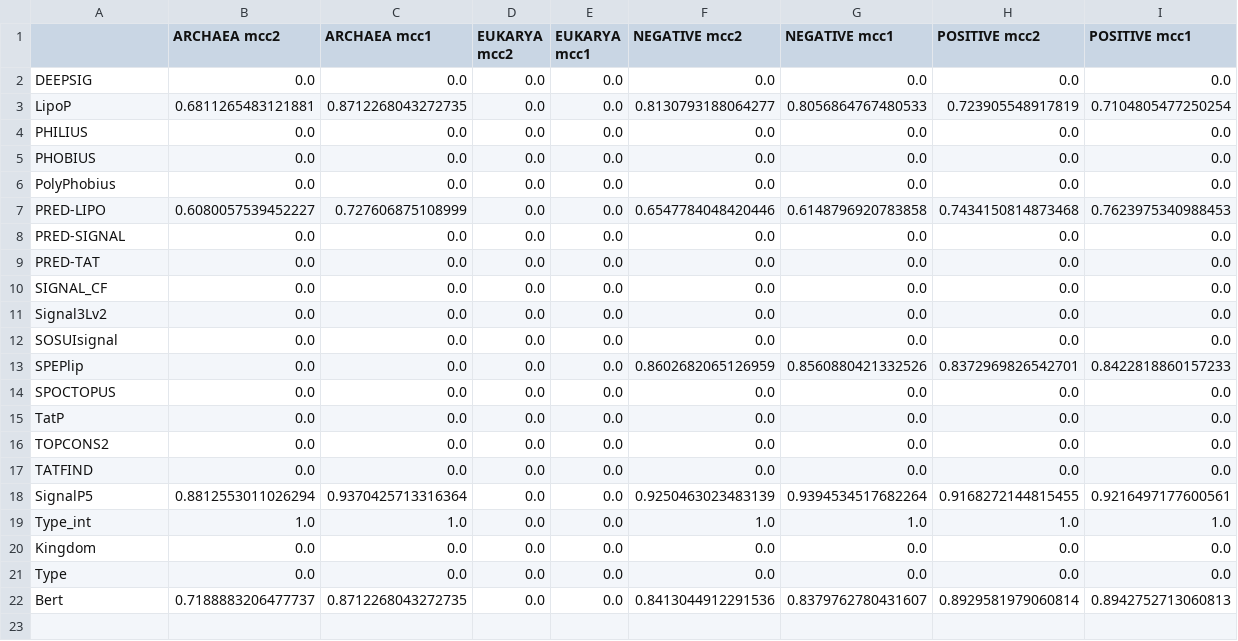
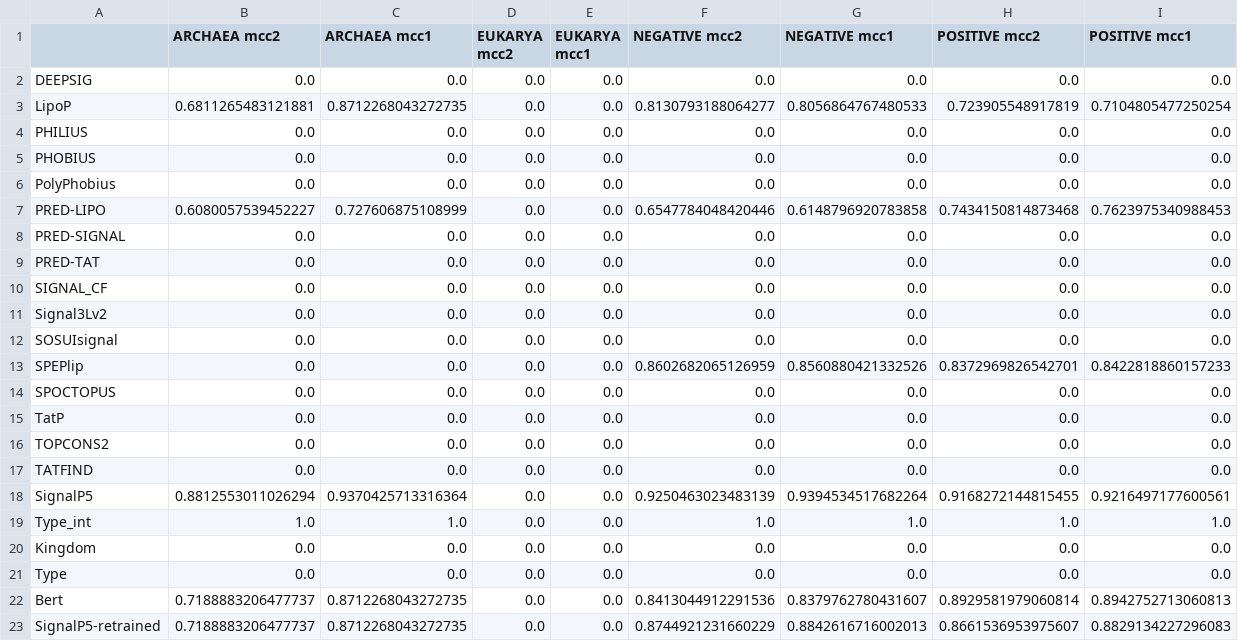
Before and after one commit to fteufel/master-thesis, a CSV file: sp_prediction_experiments/experiments_results/benchmark_performances_recomputed/LIPO_benchmark_mcc.csv, drawn as a sheet.

```diff
--- a/sp_prediction_experiments/experiments_results/benchmark_performances_recomputed/LIPO_benchmark_mcc.csv
+++ b/sp_prediction_experiments/experiments_results/benchmark_performances_recomputed/LIPO_benchmark_mcc.csv
@@ -22 +22,2 @@ Type,0.0,0.0,0.0,0.0,0.0,0.0,0.0,0.0
 Bert,0.7188883206477737,0.8712268043272735,0.0,0.0,0.8413044912291536,0.8379762780431607,0.8929581979060814,0.8942752713060813
+SignalP5-retrained,0.7188883206477737,0.8712268043272735,0.0,0.0,0.8744921231660229,0.8842616716002013,0.8661536953975607,0.8829134227296083
```
Also changed, not shown: sp_prediction_experiments/experiments_results/benchmark_performances_recomputed/LIPO_benchmark_precisions.csv, sp_prediction_experiments/experiments_results/benchmark_performances_recomputed/LIPO_benchmark_recalls.csv, 7 other files.
